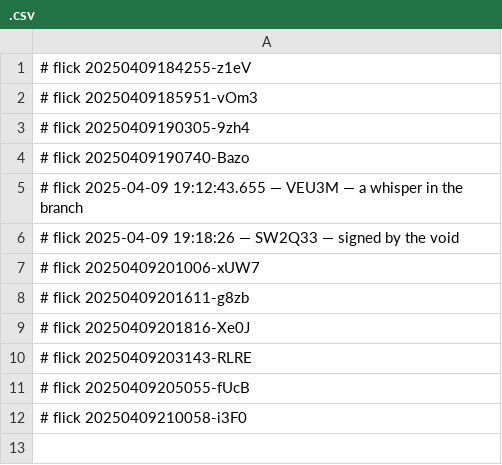
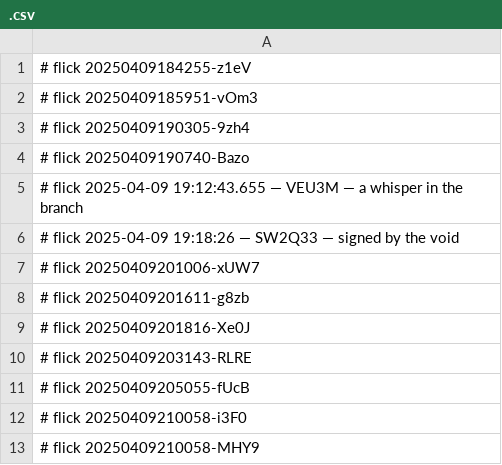
Before and after one commit to abikesa/plant, a CSV file: kitabo/python/.csv, drawn as a sheet.

Commit message:
kitabo/python/.csv

```diff
--- a/kitabo/python/.csv
+++ b/kitabo/python/.csv
@@ -12 +12,2 @@
 # flick 20250409210058-i3F0
+# flick 20250409210058-MHY9
```
